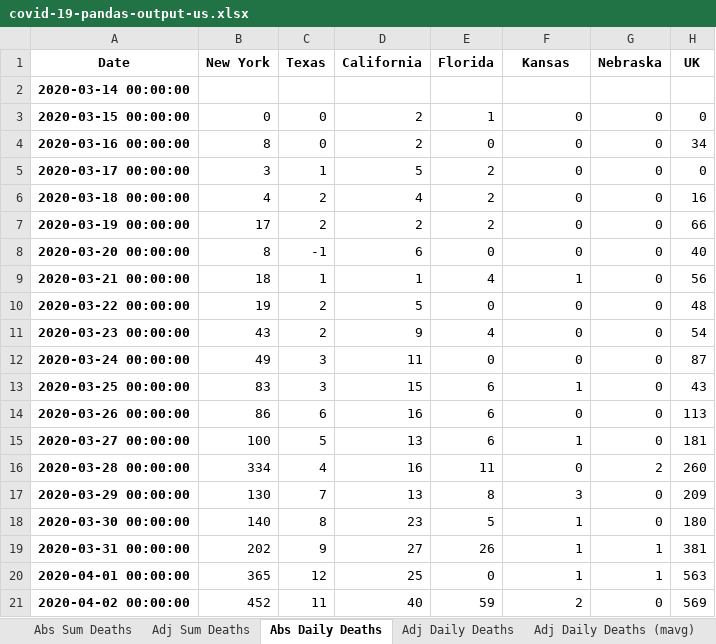
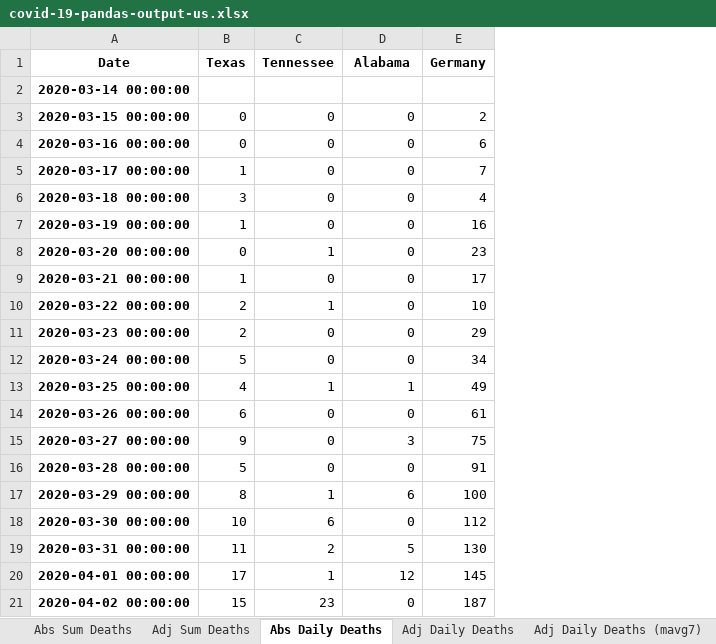
Before and after one commit to jonjon86/covid-19, an Excel workbook: data/covid-19-pandas-output-us.xlsx, sheet Abs Daily Deaths, drawn as a sheet; only a part is shown; values as stored, in another font and other column widths than the file's, no borders; removed rows and columns are numbered as before the commit, all else as after; the diff covers the shown part only; the diff names each change by its address in the sheet, - before the commit and + after, or states it on an @@ line.

```diff
--- a/data/covid-19-pandas-output-us.xlsx (sheet Abs Daily Deaths)
+++ b/data/covid-19-pandas-output-us.xlsx (sheet Abs Daily Deaths)
-sheet tab: Adj Daily Deaths (mavg)
+sheet tab: Adj Daily Deaths (mavg7)
-column B (New York), rows 3-21: 0 | 8 | 3 | 4 | 17 | 8 | 18 | 19 | 43 | 49 | 83 | 86 | 100 | 334 | 130 | 140 | 202 | 365 | 452
-column D (California), rows 3-21: 2 | 2 | 5 | 4 | 2 | 6 | 1 | 5 | 9 | 11 | 15 | 16 | 13 | 16 | 13 | 23 | 27 | 25 | 40
-column E (Florida), rows 3-21: 1 | 0 | 2 | 2 | 2 | 0 | 4 | 0 | 4 | 0 | 6 | 6 | 6 | 11 | 8 | 5 | 26 | 0 | 59
-column H (UK), rows 3-21: 0 | 34 | 0 | 16 | 66 | 40 | 56 | 48 | 54 | 87 | 43 | 113 | 181 | 260 | 209 | 180 | 381 | 563 | 569
+column E (Germany), rows 3-21: 2 | 6 | 7 | 4 | 16 | 23 | 17 | 10 | 29 | 34 | 49 | 61 | 75 | 91 | 100 | 112 | 130 | 145 | 187
-C1: Kansas
+C1: Tennessee
-D1: Nebraska
+D1: Alabama
-B6 (Texas): 2
+B6 (Texas): 3
-B7 (Texas): 2
+B7 (Texas): 1
-B8 (Texas): -1
+B8 (Texas): 0
-C8 (Tennessee): 0
+C8 (Tennessee): 1
-C9 (Tennessee): 1
+C9 (Tennessee): 0
-C10 (Tennessee): 0
+C10 (Tennessee): 1
-B12 (Texas): 3
+B12 (Texas): 5
-B13 (Texas): 3
+B13 (Texas): 4
-D13 (Alabama): 0
+D13 (Alabama): 1
-B15 (Texas): 5
+B15 (Texas): 9
-C15 (Tennessee): 1
+C15 (Tennessee): 0
-D15 (Alabama): 0
+D15 (Alabama): 3
-B16 (Texas): 4
+B16 (Texas): 5
-D16 (Alabama): 2
+D16 (Alabama): 0
-B17 (Texas): 7
+B17 (Texas): 8
-C17 (Tennessee): 3
+C17 (Tennessee): 1
-D17 (Alabama): 0
+D17 (Alabama): 6
-B18 (Texas): 8
+B18 (Texas): 10
-C18 (Tennessee): 1
+C18 (Tennessee): 6
-B19 (Texas): 9
+B19 (Texas): 11
-C19 (Tennessee): 1
+C19 (Tennessee): 2
-D19 (Alabama): 1
+D19 (Alabama): 5
-B20 (Texas): 12
+B20 (Texas): 17
-D20 (Alabama): 1
+D20 (Alabama): 12
-B21 (Texas): 11
+B21 (Texas): 15
-C21 (Tennessee): 2
+C21 (Tennessee): 23
```
Also changed, not shown: 137 added rows and 60 edited cells elsewhere in this sheet, sheet Abs Sum Deaths, sheet Adj Daily Deaths (mavg7), sheet Adj Sum Deaths, sheet Adj Daily Deaths, other sheet tabs, data/covid-19-pandas-output-scandi.xlsx, data/covid-19-pandas-output.xlsx, 44 other files.
